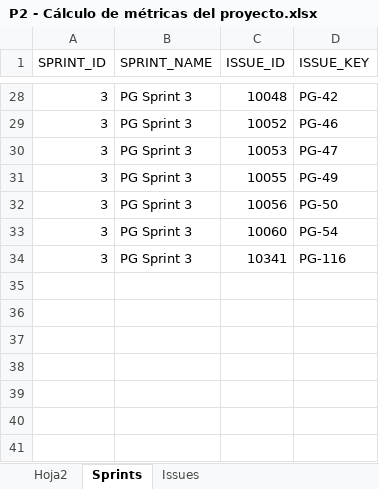
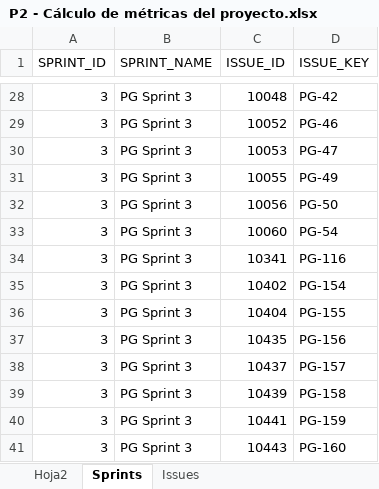
Before and after one commit to proyectoFinalMiso/proyecto_final_miso_arquitectura, an Excel workbook: Docs/P2 - Cálculo de métricas del proyecto.xlsx, sheet Sprints, drawn as a sheet; only a part is shown, gaps mark what is left out; values as stored, in another font and other column widths than the file's, no borders; table styles not drawn; the diff names each change by its address in the sheet, - before the commit and + after, or states it on an @@ line.

```diff
--- a/Docs/P2 - Cálculo de métricas del proyecto.xlsx (sheet Sprints)
+++ b/Docs/P2 - Cálculo de métricas del proyecto.xlsx (sheet Sprints)
+row 35: 3 | PG Sprint 3 | 10402 | PG-154
+row 36: 3 | PG Sprint 3 | 10404 | PG-155
+row 37: 3 | PG Sprint 3 | 10435 | PG-156
+row 38: 3 | PG Sprint 3 | 10437 | PG-157
+row 39: 3 | PG Sprint 3 | 10439 | PG-158
+row 40: 3 | PG Sprint 3 | 10441 | PG-159
+row 41: 3 | PG Sprint 3 | 10443 | PG-160
```
Also changed, not shown: sheet Issues, sheet Hoja2, formulas that keep their value, hidden cells, charts or pictures, 2 other files.
